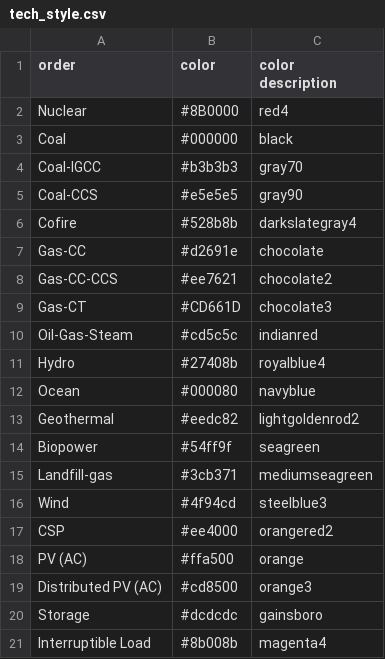
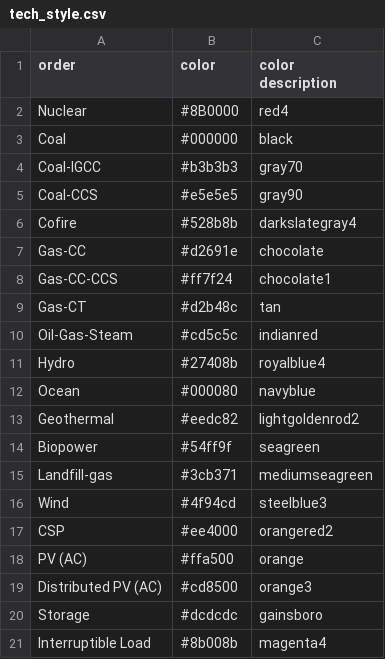
Before and after one commit to mmowers/bokehpivot, a CSV file: in/tech_style.csv, drawn as a sheet.

Commit message:
differentiate gas tech colors

```diff
--- a/in/tech_style.csv
+++ b/in/tech_style.csv
@@ -7,4 +7,4 @@ Cofire,#528b8b,darkslategray4
 Gas-CC,#d2691e,chocolate
-Gas-CC-CCS,#ee7621,chocolate2
-Gas-CT,#CD661D,chocolate3
+Gas-CC-CCS,#ff7f24,chocolate1
+Gas-CT,#d2b48c,tan
 Oil-Gas-Steam,#cd5c5c,indianred
```
